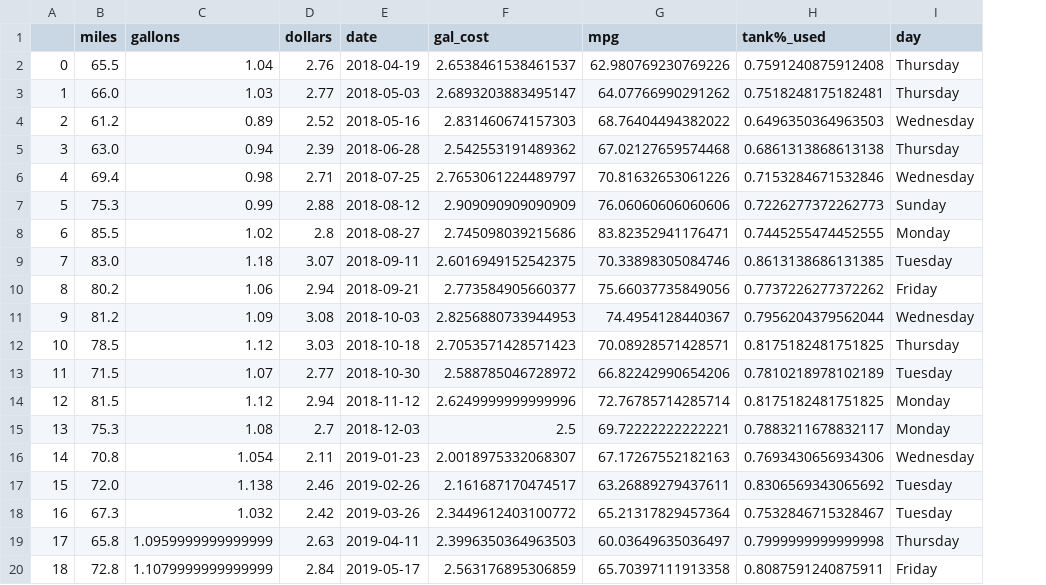
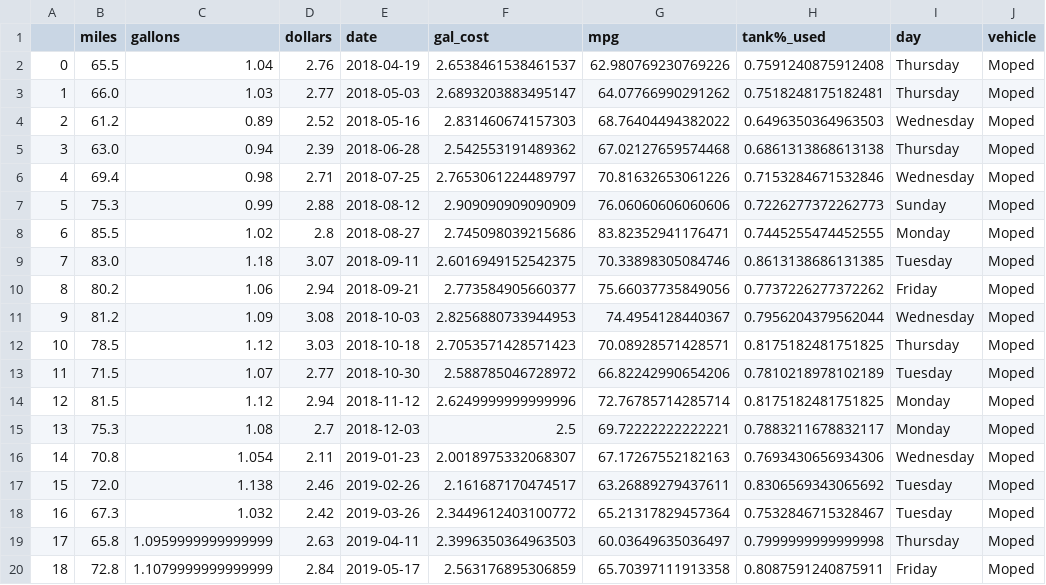
Before and after one commit to ethanfuerst/mpg-dashboard, a CSV file: clean_m_data.csv, drawn as a sheet; the diff names each change by its address in the sheet, - before the commit and + after, or states it on an @@ line.

Commit message:
working on visualizing time series in tableau

```diff
--- a/clean_m_data.csv
+++ b/clean_m_data.csv
+column J (vehicle), rows 2-20: all Moped
```
Also changed, not shown: clean_all_data.csv, clean_c_data.csv, 3 other files.
